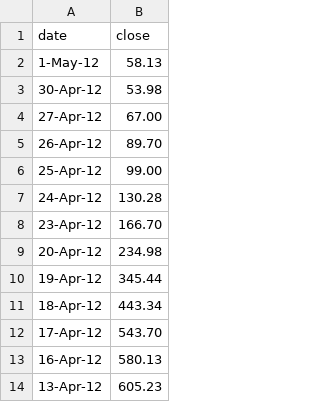
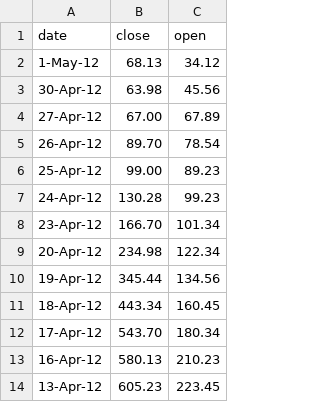
Before and after one commit to ProjectsZ/data-visualization_d3.js-v7, a CSV file: src/smoothing-curve/data.csv, drawn as a sheet; only a part is shown; the diff names each change by its address in the sheet, - before the commit and + after, or states it on an @@ line.

Commit message:
smoothing-curve (adding more line and text)

```diff
--- a/src/smoothing-curve/data.csv
+++ b/src/smoothing-curve/data.csv
+column C (open), rows 2-14: 34.12 | 45.56 | 67.89 | 78.54 | 89.23 | 99.23 | 101.34 | 122.34 | 134.56 | 160.45 | 180.34 | 210.23 | 223.45
-B2 (close): 58.13
+B2 (close): 68.13
-B3 (close): 53.98
+B3 (close): 63.98
```
Also changed, not shown: 1 other file.
